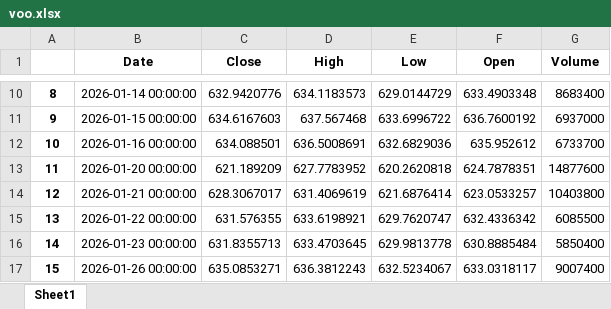
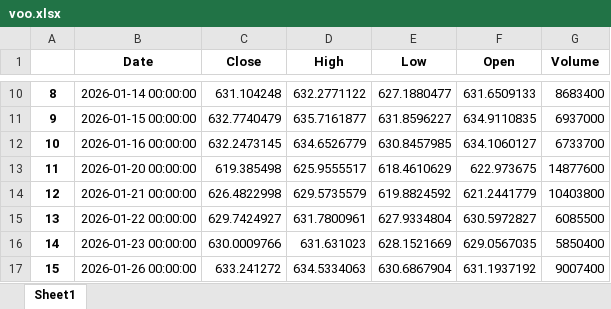
Before and after one commit to yevhen1231/ibkr-dashboard, an Excel workbook: Data/voo.xlsx, sheet Sheet1, drawn as a sheet; only a part is shown, gaps mark what is left out; values as stored, in another font and other column widths than the file's, no borders; the diff covers the shown part only; the diff names each change by its address in the sheet, - before the commit and + after, or states it on an @@ line.

```diff
--- a/Data/voo.xlsx (sheet Sheet1)
+++ b/Data/voo.xlsx (sheet Sheet1)
-C10 (Close): 632.9420776
+C10 (Close): 631.104248
-D10 (High): 634.1183573
+D10 (High): 632.2771122
-E10 (Low): 629.0144729
+E10 (Low): 627.1880477
-F10 (Open): 633.4903348
+F10 (Open): 631.6509133
-C11 (Close): 634.6167603
+C11 (Close): 632.7740479
-D11 (High): 637.567468
+D11 (High): 635.7161877
-E11 (Low): 633.6996722
+E11 (Low): 631.8596227
-F11 (Open): 636.7600192
+F11 (Open): 634.9110835
-C12 (Close): 634.088501
+C12 (Close): 632.2473145
-D12 (High): 636.5008691
+D12 (High): 634.6526779
-E12 (Low): 632.6829036
+E12 (Low): 630.8457985
-F12 (Open): 635.952612
+F12 (Open): 634.1060127
-C13 (Close): 621.189209
+C13 (Close): 619.385498
-D13 (High): 627.7783952
+D13 (High): 625.9555517
-E13 (Low): 620.2620818
+E13 (Low): 618.4610629
-F13 (Open): 624.7878351
+F13 (Open): 622.973675
-C14 (Close): 628.3067017
+C14 (Close): 626.4822998
-D14 (High): 631.4069619
+D14 (High): 629.5735579
-E14 (Low): 621.6876414
+E14 (Low): 619.8824592
-F14 (Open): 623.0533257
+F14 (Open): 621.2441779
-C15 (Close): 631.576355
+C15 (Close): 629.7424927
-D15 (High): 633.6198921
+D15 (High): 631.7800961
-E15 (Low): 629.7620747
+E15 (Low): 627.9334804
-F15 (Open): 632.4336342
+F15 (Open): 630.5972827
-C16 (Close): 631.8355713
+C16 (Close): 630.0009766
-D16 (High): 633.4703645
+D16 (High): 631.631023
-E16 (Low): 629.9813778
+E16 (Low): 628.1521669
-F16 (Open): 630.8885484
+F16 (Open): 629.0567035
-C17 (Close): 635.0853271
+C17 (Close): 633.241272
-D17 (High): 636.3812243
+D17 (High): 634.5334063
-E17 (Low): 632.5234067
+E17 (Low): 630.6867904
-F17 (Open): 633.0318117
+F17 (Open): 631.1937192
```
Also changed, not shown: 9 added rows and 437 edited cells elsewhere in this sheet, Data/df.xlsx, Data/iau.xlsx, 2 other files.
